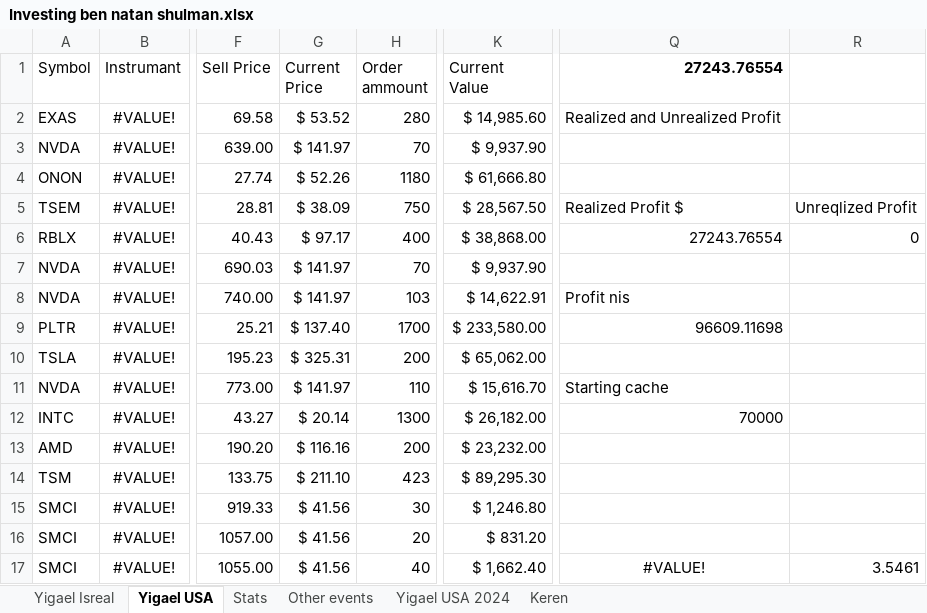
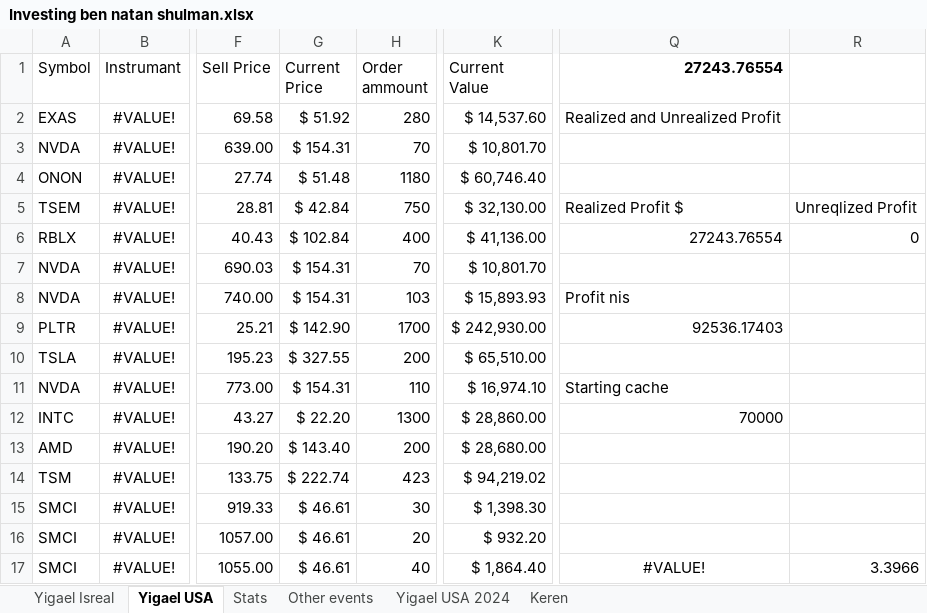
Before and after one commit to Yigaelb/dividends, an Excel workbook: Investing ben natan shulman.xlsx, sheet Yigael USA, drawn as a sheet; only a part is shown, gaps mark what is left out; values as stored, in another font and other column widths than the file's, no borders; table styles not drawn; the diff covers the shown part only; the diff names each change by its address in the sheet, - before the commit and + after, or states it on an @@ line.

```diff
--- a/Investing ben natan shulman.xlsx (sheet Yigael USA)
+++ b/Investing ben natan shulman.xlsx (sheet Yigael USA)
-G2 (Current Price): $ 53.52
+G2 (Current Price): $ 51.92
-K2 (Current Value): $ 14,985.60
+K2 (Current Value): $ 14,537.60
-G3 (Current Price): $ 141.97
+G3 (Current Price): $ 154.31
-K3 (Current Value): $ 9,937.90
+K3 (Current Value): $ 10,801.70
-G4 (Current Price): $ 52.26
+G4 (Current Price): $ 51.48
-K4 (Current Value): $ 61,666.80
+K4 (Current Value): $ 60,746.40
-G5 (Current Price): $ 38.09
+G5 (Current Price): $ 42.84
-K5 (Current Value): $ 28,567.50
+K5 (Current Value): $ 32,130.00
-G6 (Current Price): $ 97.17
+G6 (Current Price): $ 102.84
-K6 (Current Value): $ 38,868.00
+K6 (Current Value): $ 41,136.00
-G7:G8 (Current Price): $ 141.97
+G7:G8 (Current Price): $ 154.31
-K7 (Current Value): $ 9,937.90
+K7 (Current Value): $ 10,801.70
-K8 (Current Value): $ 14,622.91
+K8 (Current Value): $ 15,893.93
-G9 (Current Price): $ 137.40
+G9 (Current Price): $ 142.90
-K9 (Current Value): $ 233,580.00
+K9 (Current Value): $ 242,930.00
-Q9 (27243.76554): 96609.11698
+Q9 (27243.76554): 92536.17403
-G10 (Current Price): $ 325.31
+G10 (Current Price): $ 327.55
-K10 (Current Value): $ 65,062.00
+K10 (Current Value): $ 65,510.00
-G11 (Current Price): $ 141.97
+G11 (Current Price): $ 154.31
-K11 (Current Value): $ 15,616.70
+K11 (Current Value): $ 16,974.10
-G12 (Current Price): $ 20.14
+G12 (Current Price): $ 22.20
-K12 (Current Value): $ 26,182.00
+K12 (Current Value): $ 28,860.00
-G13 (Current Price): $ 116.16
+G13 (Current Price): $ 143.40
-K13 (Current Value): $ 23,232.00
+K13 (Current Value): $ 28,680.00
-G14 (Current Price): $ 211.10
+G14 (Current Price): $ 222.74
-K14 (Current Value): $ 89,295.30
+K14 (Current Value): $ 94,219.02
-G15:G17 (Current Price): $ 41.56
+G15:G17 (Current Price): $ 46.61
-K15 (Current Value): $ 1,246.80
+K15 (Current Value): $ 1,398.30
-K16 (Current Value): $ 831.20
+K16 (Current Value): $ 932.20
-K17 (Current Value): $ 1,662.40
+K17 (Current Value): $ 1,864.40
-R17: 3.5461
+R17: 3.3966
```
Also changed, not shown: 72 edited cells elsewhere in this sheet, sheet Yigael Isreal, sheet Stats, 4 other files.
